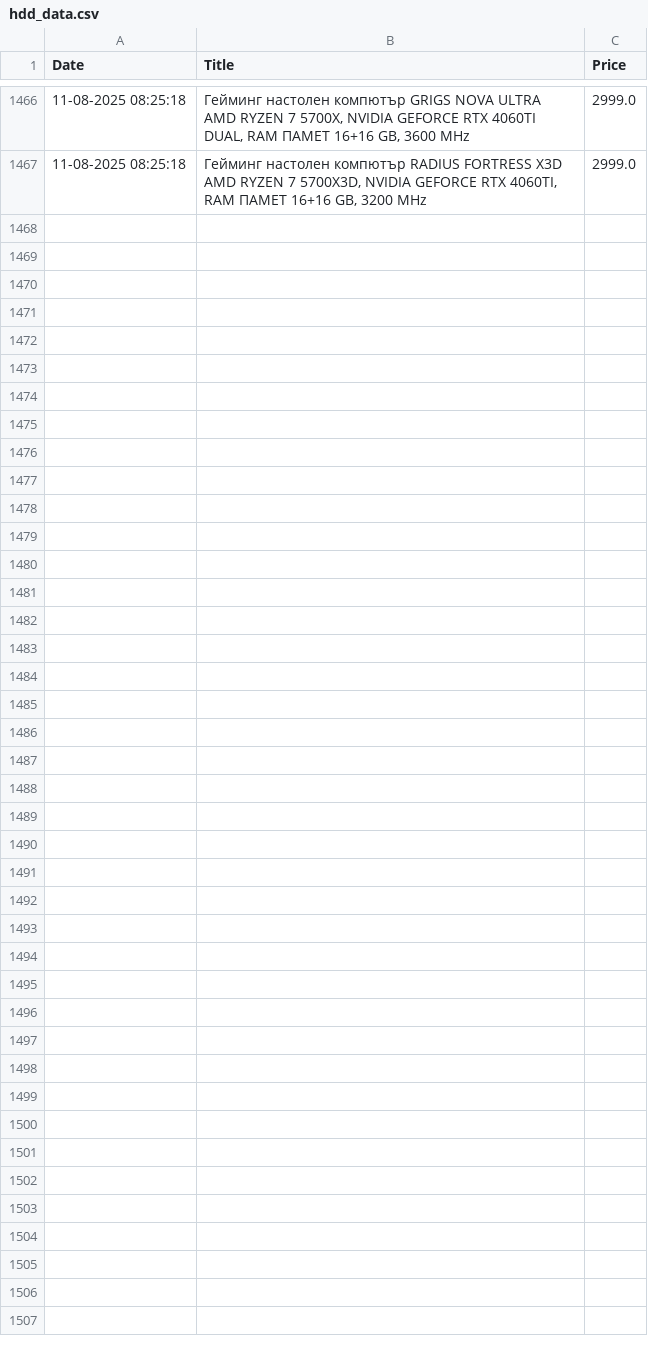
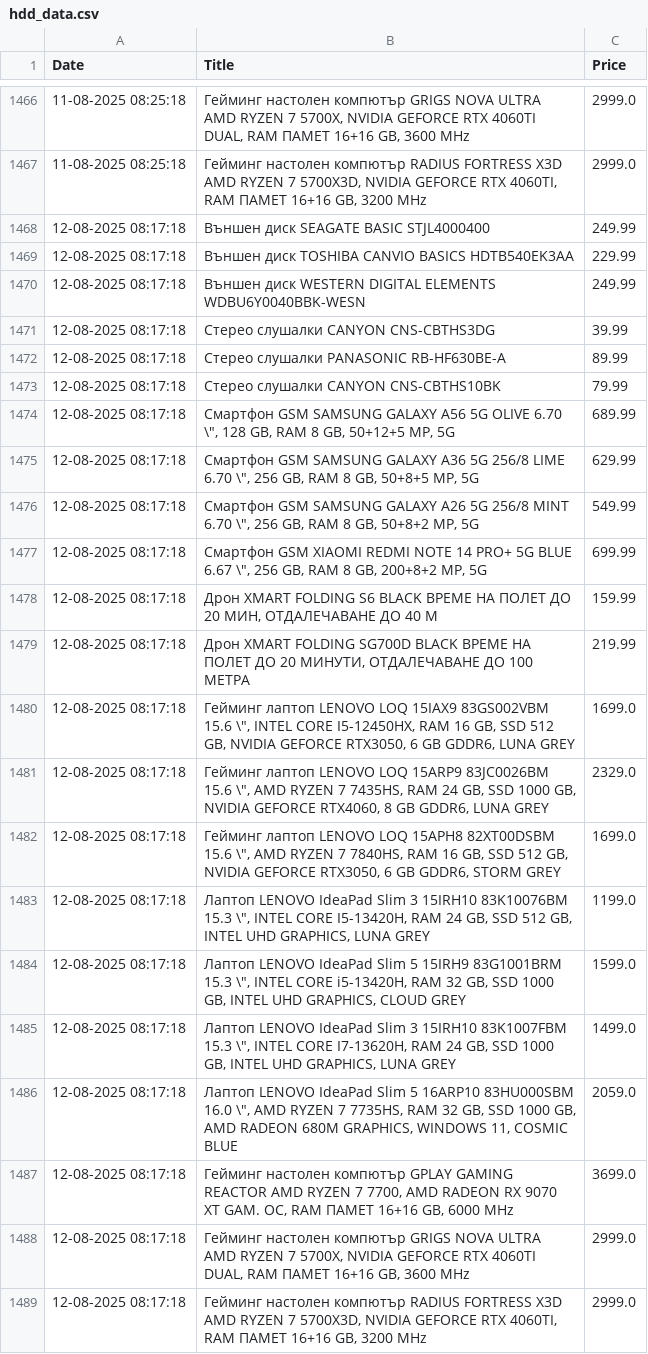
Before and after one commit to vislupus/price-tracker, a CSV file: data/hdd_data.csv, drawn as a sheet; only a part is shown, gaps mark what is left out.

```diff
--- a/data/hdd_data.csv
+++ b/data/hdd_data.csv
@@ -1467 +1467,23 @@ Date;Title;Price
 11-08-2025 08:25:18;Гейминг настолен компютър RADIUS FORTRESS X3D  AMD RYZEN 7 5700X3D, NVIDIA GEFORCE RTX 4060TI, RAM ПАМЕТ 16+16 GB, 3200 MHz;2999.0
+12-08-2025 08:17:18;Външен диск SEAGATE BASIC STJL4000400;249.99
+12-08-2025 08:17:18;Външен диск TOSHIBA CANVIO BASICS HDTB540EK3AA;229.99
+12-08-2025 08:17:18;Външен диск WESTERN DIGITAL ELEMENTS WDBU6Y0040BBK-WESN;249.99
+12-08-2025 08:17:18;Стерео слушалки CANYON CNS-CBTHS3DG;39.99
+12-08-2025 08:17:18;Стерео слушалки PANASONIC RB-HF630BE-A;89.99
+12-08-2025 08:17:18;Стерео слушалки CANYON CNS-CBTHS10BK;79.99
+12-08-2025 08:17:18;Смартфон GSM  SAMSUNG GALAXY A56 5G OLIVE  6.70 \", 128 GB, RAM 8 GB, 50+12+5 MP, 5G;689.99
+12-08-2025 08:17:18;Смартфон GSM  SAMSUNG GALAXY A36 5G 256/8 LIME  6.70 \", 256 GB, RAM 8 GB, 50+8+5 MP, 5G;629.99
+12-08-2025 08:17:18;Смартфон GSM  SAMSUNG GALAXY A26 5G 256/8 MINT  6.70 \", 256 GB, RAM 8 GB, 50+8+2 MP, 5G;549.99
+12-08-2025 08:17:18;Смартфон GSM  XIAOMI REDMI NOTE 14 PRO+ 5G BLUE  6.67 \", 256 GB, RAM 8 GB, 200+8+2 MP, 5G;699.99
+12-08-2025 08:17:18;Дрон XMART FOLDING S6 BLACK  ВРЕМЕ НА ПОЛЕТ ДО 20 МИН, ОТДАЛЕЧАВАНЕ ДО 40 М;159.99
+12-08-2025 08:17:18;Дрон XMART FOLDING SG700D BLACK  ВРЕМЕ НА ПОЛЕТ ДО 20 МИНУТИ, ОТДАЛЕЧАВАНЕ ДО 100 МЕТРА;219.99
+12-08-2025 08:17:18;Гейминг лаптоп LENOVO LOQ 15IAX9 83GS002VBM  15.6 \", INTEL CORE I5-12450HX, RAM 16 GB, SSD 512 GB, NVIDIA GEFORCE RTX3050, 6 GB GDDR6, LUNA GREY;1699.0
+12-08-2025 08:17:18;Гейминг лаптоп LENOVO LOQ 15ARP9 83JC0026BM  15.6 \", AMD RYZEN 7 7435HS, RAM 24 GB, SSD 1000 GB, NVIDIA GEFORCE RTX4060, 8 GB GDDR6, LUNA GREY;2329.0
+12-08-2025 08:17:18;Гейминг лаптоп LENOVO LOQ 15APH8 82XT00DSBM  15.6 \", AMD RYZEN 7 7840HS, RAM 16 GB, SSD 512 GB, NVIDIA GEFORCE RTX3050, 6 GB GDDR6, STORM GREY;1699.0
+12-08-2025 08:17:18;Лаптоп LENOVO IdeaPad Slim 3 15IRH10 83K10076BM  15.3 \", INTEL CORE I5-13420H, RAM 24 GB, SSD 512 GB, INTEL UHD GRAPHICS, LUNA GREY;1199.0
+12-08-2025 08:17:18;Лаптоп LENOVO IdeaPad Slim 5 15IRH9 83G1001BRM  15.3 \", INTEL CORE i5-13420H, RAM 32 GB, SSD 1000 GB, INTEL UHD GRAPHICS, CLOUD GREY;1599.0
+12-08-2025 08:17:18;Лаптоп LENOVO IdeaPad Slim 3 15IRH10 83K1007FBM  15.3 \", INTEL CORE I7-13620H, RAM 24 GB, SSD 1000 GB, INTEL UHD GRAPHICS, LUNA GREY;1499.0
+12-08-2025 08:17:18;Лаптоп LENOVO IdeaPad Slim 5 16ARP10 83HU000SBM  16.0 \", AMD RYZEN 7 7735HS, RAM 32 GB, SSD 1000 GB, AMD RADEON 680M GRAPHICS, WINDOWS 11, COSMIC BLUE;2059.0
+12-08-2025 08:17:18;Гейминг настолен компютър GPLAY GAMING REACTOR  AMD RYZEN 7 7700, AMD RADEON RX 9070 XT GAM. OC, RAM ПАМЕТ 16+16 GB, 6000 MHz;3699.0
+12-08-2025 08:17:18;Гейминг настолен компютър GRIGS NOVA ULTRA  AMD RYZEN 7 5700X, NVIDIA GEFORCE RTX 4060TI DUAL, RAM ПАМЕТ 16+16 GB, 3600 MHz;2999.0
+12-08-2025 08:17:18;Гейминг настолен компютър RADIUS FORTRESS X3D  AMD RYZEN 7 5700X3D, NVIDIA GEFORCE RTX 4060TI, RAM ПАМЕТ 16+16 GB, 3200 MHz;2999.0
```
